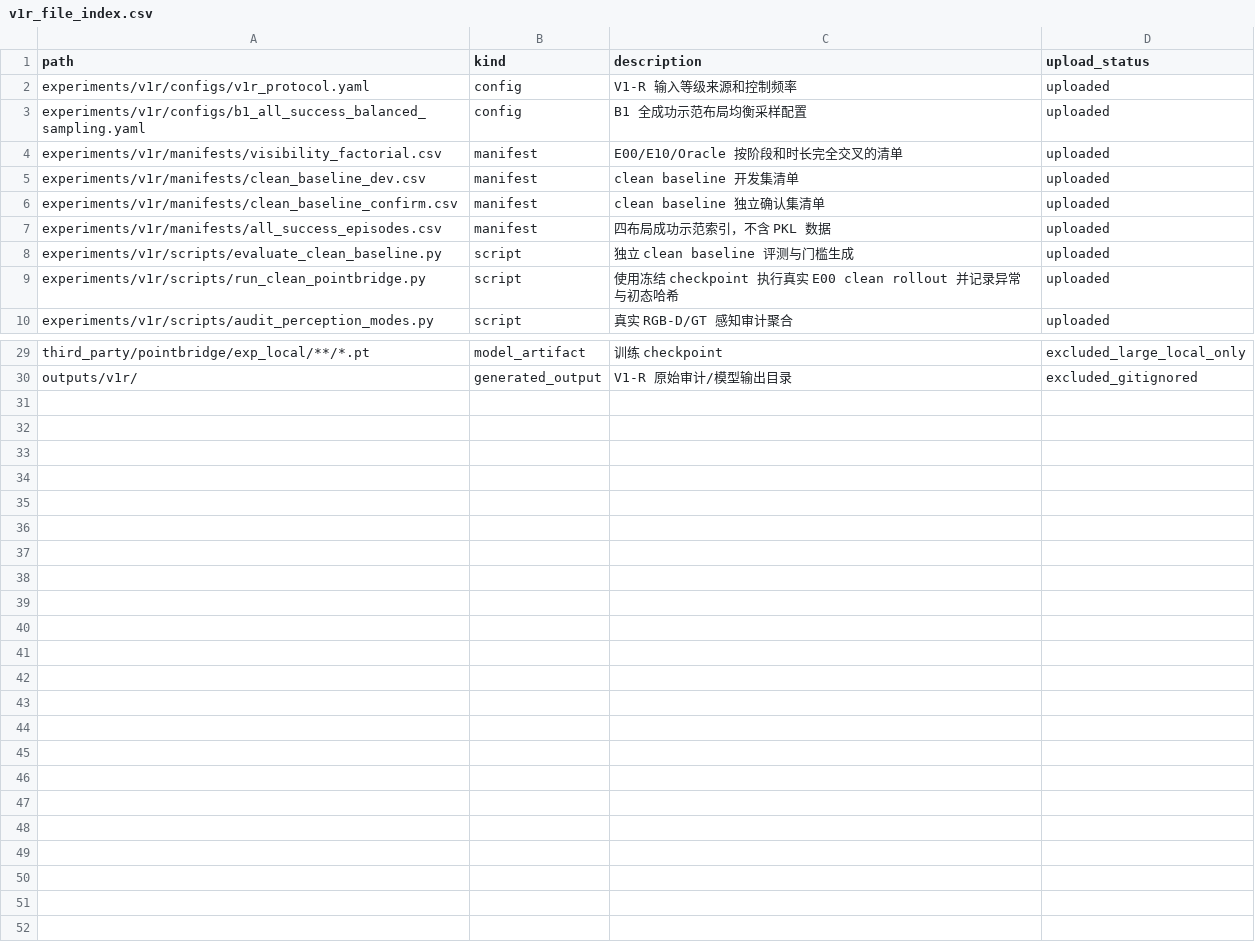
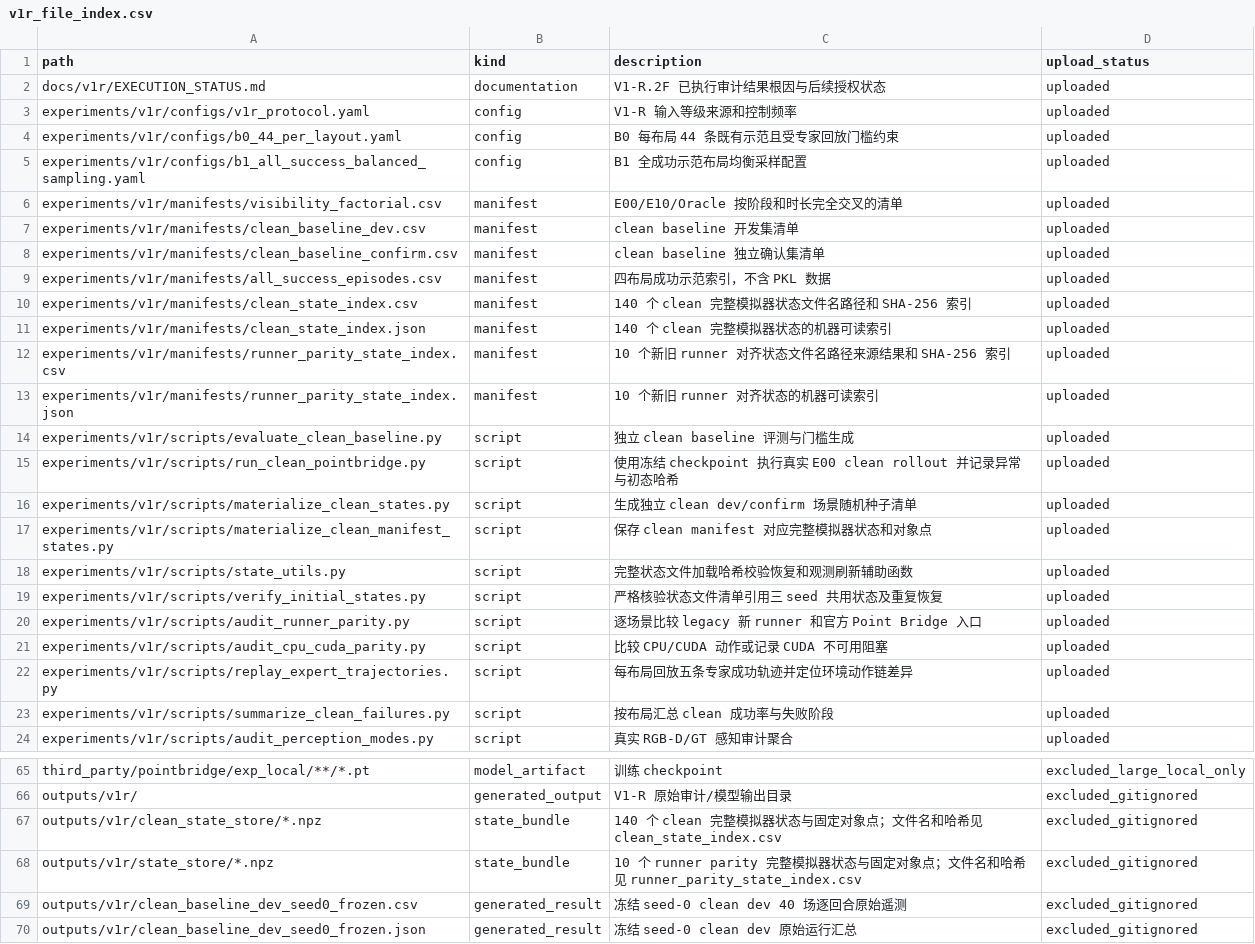
Before and after one commit to rollinpioneer/vp, a CSV file: manifests/v1r_file_index.csv, drawn as a sheet; only a part is shown, gaps mark what is left out; the diff covers the shown part only; the diff names each change by its address in the sheet, - before the commit and + after, or states it on an @@ line.

Commit message:
Complete V1-R.2F root-cause audits

```diff
--- a/manifests/v1r_file_index.csv
+++ b/manifests/v1r_file_index.csv
+row 2: docs/v1r/EXECUTION_STATUS.md | documentation | V1-R.2F 已执行审计结果根因与后续授权状态 | uploaded
+row 4: experiments/v1r/configs/b0_44_per_layout.yaml | config | B0 每布局 44 条既有示范且受专家回放门槛约束 | uploaded
+row 10: experiments/v1r/manifests/clean_state_index.csv | manifest | 140 个 clean 完整模拟器状态文件名路径和 SHA-256 索引 | uploaded
+row 11: experiments/v1r/manifests/clean_state_index.json | manifest | 140 个 clean 完整模拟器状态的机器可读索引 | uploaded
+row 12: experiments/v1r/manifests/runner_parity_state_index.csv | manifest | 10 个新旧 runner 对齐状态文件名路径来源结果和 SHA-256 索引 | uploaded
+row 13: experiments/v1r/manifests/runner_parity_state_index.json | manifest | 10 个新旧 runner 对齐状态的机器可读索引 | uploaded
+row 16: experiments/v1r/scripts/materialize_clean_states.py | script | 生成独立 clean dev/confirm 场景随机种子清单 | uploaded
+row 17: experiments/v1r/scripts/materialize_clean_manifest_states.py | script | 保存 clean manifest 对应完整模拟器状态和对象点 | uploaded
+row 18: experiments/v1r/scripts/state_utils.py | script | 完整状态文件加载哈希校验恢复和观测刷新辅助函数 | uploaded
+row 19: experiments/v1r/scripts/verify_initial_states.py | script | 严格核验状态文件清单引用三 seed 共用状态及重复恢复 | uploaded
+row 20: experiments/v1r/scripts/audit_runner_parity.py | script | 逐场景比较 legacy 新 runner 和官方 Point Bridge 入口 | uploaded
+row 21: experiments/v1r/scripts/audit_cpu_cuda_parity.py | script | 比较 CPU/CUDA 动作或记录 CUDA 不可用阻塞 | uploaded
+row 22: experiments/v1r/scripts/replay_expert_trajectories.py | script | 每布局回放五条专家成功轨迹并定位环境动作链差异 | uploaded
+row 23: experiments/v1r/scripts/summarize_clean_failures.py | script | 按布局汇总 clean 成功率与失败阶段 | uploaded
+row 67: outputs/v1r/clean_state_store/*.npz | state_bundle | 140 个 clean 完整模拟器状态与固定对象点；文件名和哈希见 clean_state_index.csv | excluded_gitignored
+row 68: outputs/v1r/state_store/*.npz | state_bundle | 10 个 runner parity 完整模拟器状态与固定对象点；文件名和哈希见 runner_parity_state_index.csv | excluded_gitignored
+row 69: outputs/v1r/clean_baseline_dev_seed0_frozen.csv | generated_result | 冻结 seed-0 clean dev 40 场逐回合原始遥测 | excluded_gitignored
+row 70: outputs/v1r/clean_baseline_dev_seed0_frozen.json | generated_result | 冻结 seed-0 clean dev 原始运行汇总 | excluded_gitignored
```
Also changed, not shown: 22 added rows elsewhere in this file, manifests/not_uploaded_files.csv, 43 other files.
